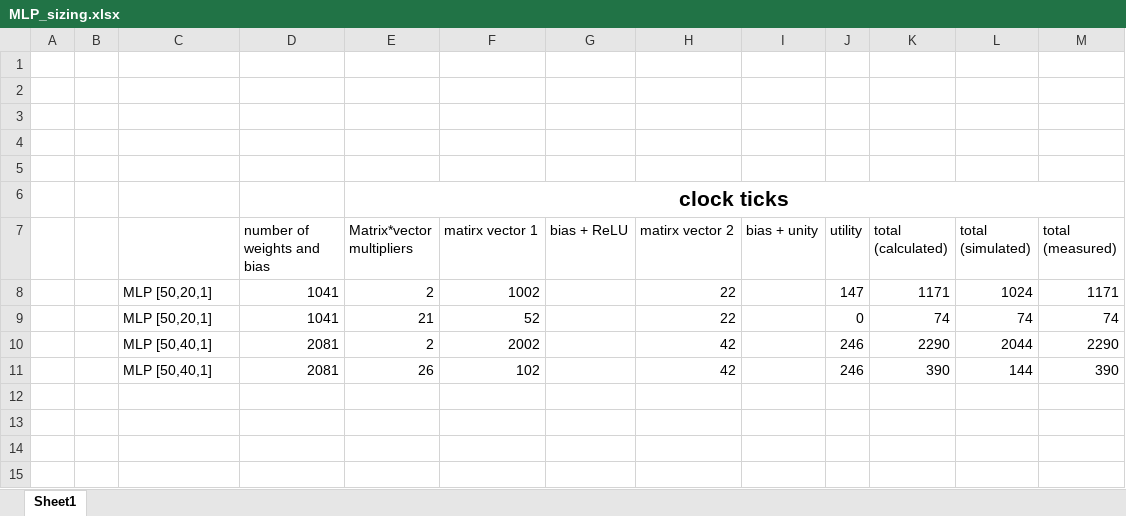
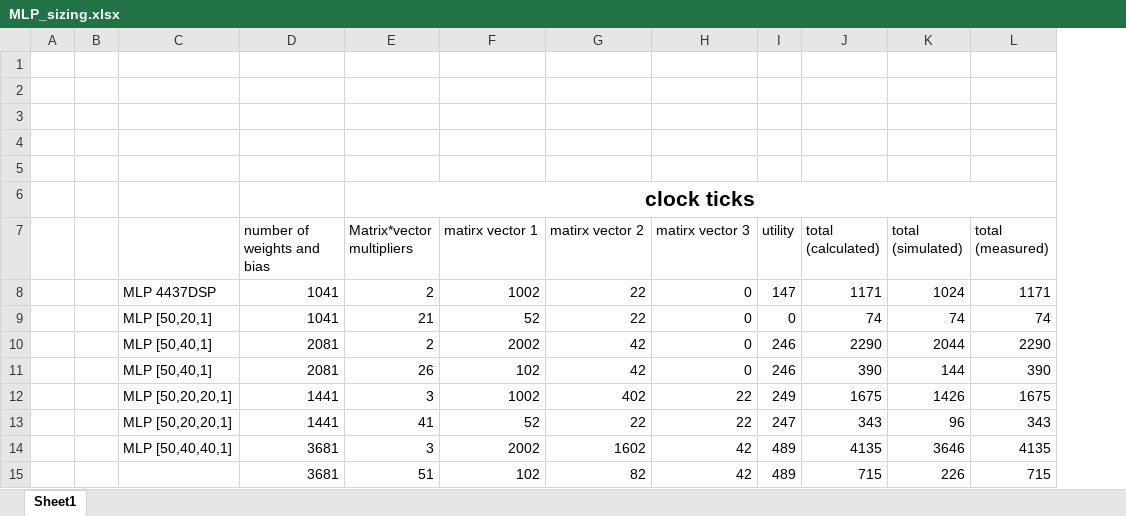
Before and after one commit to ARTS-Laboratory/PART-MLC, an Excel workbook: MLP/MLP-sizing/MLP_sizing.xlsx, sheet Sheet1, drawn as a sheet; only a part is shown; values as stored, in another font and other column widths than the file's, no borders; charts and pictures not drawn; removed rows and columns are numbered as before the commit, all else as after; rows hold the shown columns only; the diff names each change by its address in the sheet, - before the commit and + after, or states it on an @@ line.

```diff
--- a/MLP/MLP-sizing/MLP_sizing.xlsx (sheet Sheet1)
+++ b/MLP/MLP-sizing/MLP_sizing.xlsx (sheet Sheet1)
-column G (bias + ReLU), empty
-column I (bias + unity), empty
+column H (matirx vector 3), rows 8-11: all 0
-C8: MLP [50,20,1]
+C8: MLP 4437DSP
+row 12:  |  | MLP [50,20,20,1] | 1441 | 3 | 1002 | 402 | 22 | 249 | 1675 | 1426 | 1675
+row 13:  |  | MLP [50,20,20,1] | 1441 | 41 | 52 | 22 | 22 | 247 | 343 | 96 | 343
+row 14:  |  | MLP [50,40,40,1] | 3681 | 3 | 2002 | 1602 | 42 | 489 | 4135 | 3646 | 4135
+row 15:  |  |  | 3681 | 51 | 102 | 82 | 42 | 489 | 715 | 226 | 715
```
Also changed, not shown: formulas that keep their value, charts or pictures, 20 other files.
